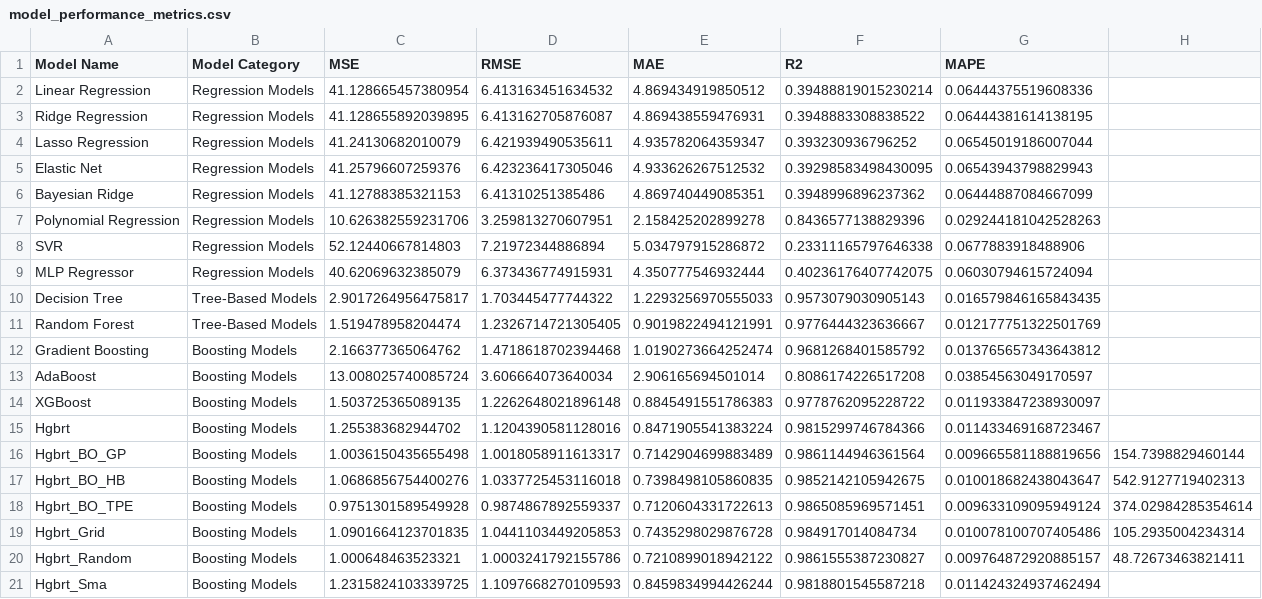
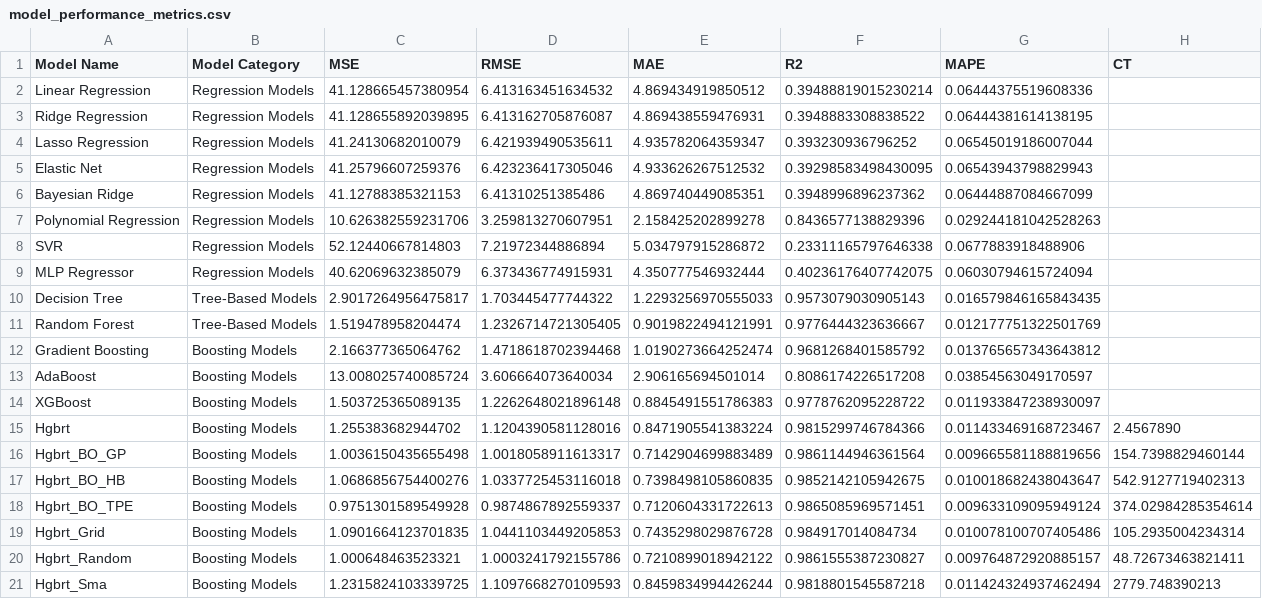
Before and after one commit to Prithiv-vijai/5g_MEC, a CSV file: data/model_performance_metrics.csv, drawn as a sheet.

```diff
--- a/data/model_performance_metrics.csv
+++ b/data/model_performance_metrics.csv
@@ -1,2 +1,2 @@
-Model Name,Model Category,MSE,RMSE,MAE,R2,MAPE
+Model Name,Model Category,MSE,RMSE,MAE,R2,MAPE,CT
 Linear Regression,Regression Models,41.128665457380954,6.413163451634532,4.869434919850512,0.39488819015230214,0.06444375519608336
@@ -14,3 +14,3 @@ AdaBoost,Boosting Models,13.008025740085724,3.606664073640034,2.906165694501014,
 XGBoost,Boosting Models,1.503725365089135,1.2262648021896148,0.8845491551786383,0.9778762095228722,0.011933847238930097
-Hgbrt,Boosting Models,1.255383682944702,1.1204390581128016,0.8471905541383224,0.9815299746784366,0.011433469168723467
+Hgbrt,Boosting Models,1.255383682944702,1.1204390581128016,0.8471905541383224,0.9815299746784366,0.011433469168723467,2.4567890
 Hgbrt_BO_GP,Boosting Models,1.0036150435655498,1.0018058911613317,0.7142904699883489,0.9861144946361564,0.009665581188819656,154.7398829460144
@@ -20,2 +20,2 @@ Hgbrt_Grid,Boosting Models,1.0901664123701835,1.0441103449205853,0.7435298029876
 Hgbrt_Random,Boosting Models,1.000648463523321,1.0003241792155786,0.7210899018942122,0.9861555387230827,0.009764872920885157,48.72673463821411
-Hgbrt_Sma,Boosting Models,1.2315824103339725,1.1097668270109593,0.8459834994426244,0.9818801545587218,0.011424324937462494
+Hgbrt_Sma,Boosting Models,1.2315824103339725,1.1097668270109593,0.8459834994426244,0.9818801545587218,0.011424324937462494, 2779.748390213
```
Also changed, not shown: 4 other files.
